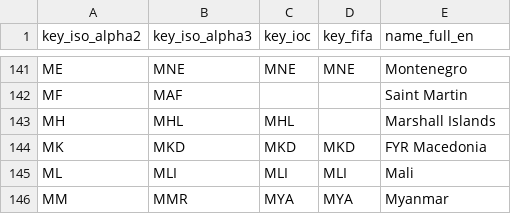
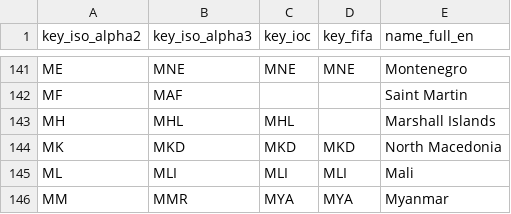
Before and after one commit to chadwickbureau/register, a CSV file: data/countries.csv, drawn as a sheet; only a part is shown, gaps mark what is left out.

```diff
--- a/data/countries.csv
+++ b/data/countries.csv
@@ -143,3 +143,3 @@ MF,MAF,,,Saint Martin
 MH,MHL,MHL,,Marshall Islands
-MK,MKD,MKD,MKD,FYR Macedonia
+MK,MKD,MKD,MKD,North Macedonia
 ML,MLI,MLI,MLI,Mali
```
Also changed, not shown: data/names.csv.
